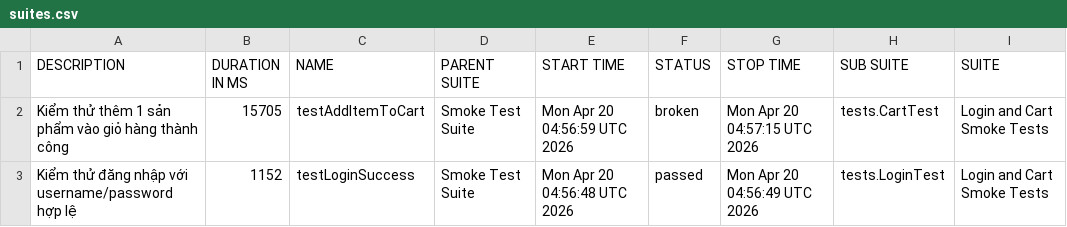
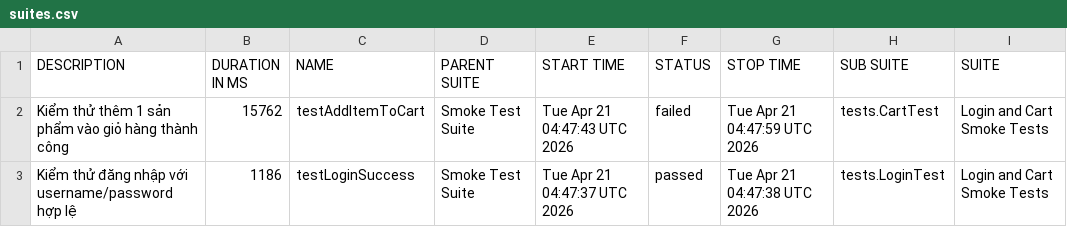
Before and after one commit to tranleanhdai/selenium-framework, a CSV file: data/suites.csv, drawn as a sheet; only a part is shown; the diff names each change by its address in the sheet, - before the commit and + after, or states it on an @@ line.

```diff
--- a/data/suites.csv
+++ b/data/suites.csv
-B2 (DURATION IN MS): 15705
+B2 (DURATION IN MS): 15762
-E2 (START TIME): Mon Apr 20 04:56:59 UTC 2026
+E2 (START TIME): Tue Apr 21 04:47:43 UTC 2026
-F2 (STATUS): broken
+F2 (STATUS): failed
-G2 (STOP TIME): Mon Apr 20 04:57:15 UTC 2026
+G2 (STOP TIME): Tue Apr 21 04:47:59 UTC 2026
-B3 (DURATION IN MS): 1152
+B3 (DURATION IN MS): 1186
-E3 (START TIME): Mon Apr 20 04:56:48 UTC 2026
+E3 (START TIME): Tue Apr 21 04:47:37 UTC 2026
-G3 (STOP TIME): Mon Apr 20 04:56:49 UTC 2026
+G3 (STOP TIME): Tue Apr 21 04:47:38 UTC 2026
```
Also changed, not shown: data/behaviors.csv, 38 other files.
